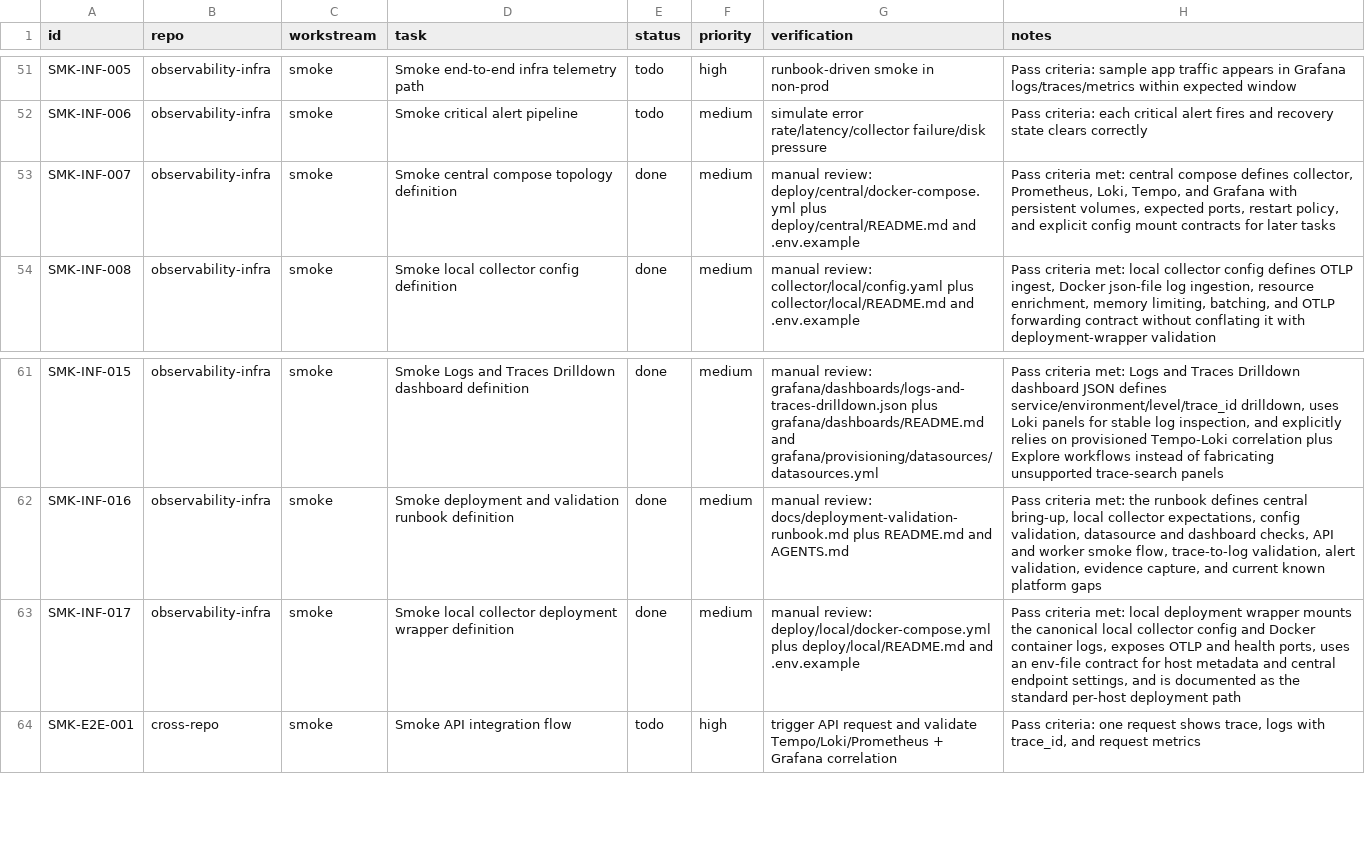
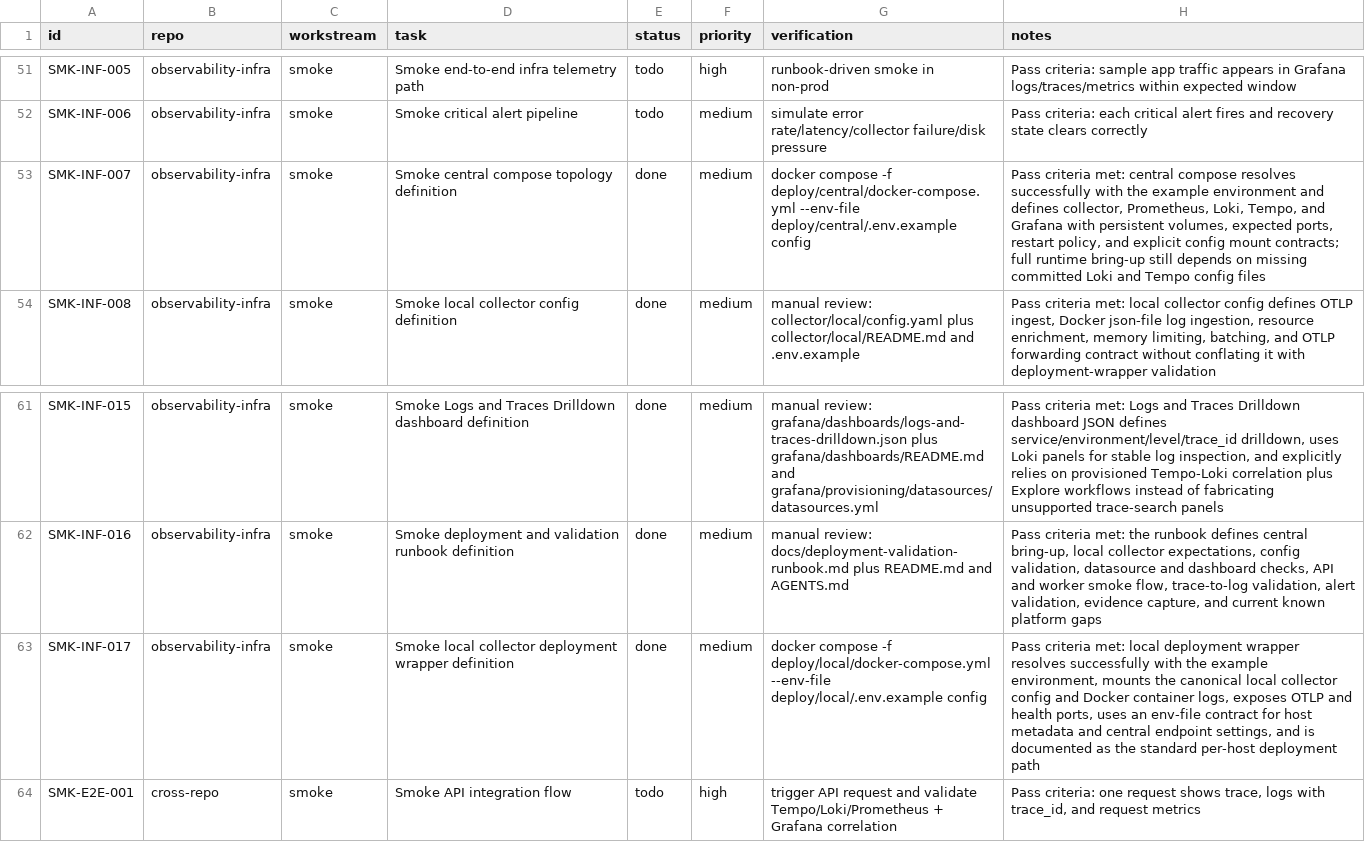
Before and after one commit to jainam-panchal/observability-infra, a CSV file: tracking/implementation-checklist.csv, drawn as a sheet; only a part is shown, gaps mark what is left out.

Commit message:
chore: record compose validation results

```diff
--- a/tracking/implementation-checklist.csv
+++ b/tracking/implementation-checklist.csv
@@ -52,3 +52,3 @@ SMK-INF-005,observability-infra,smoke,"Smoke end-to-end infra telemetry path",to
 SMK-INF-006,observability-infra,smoke,"Smoke critical alert pipeline",todo,medium,"simulate error rate/latency/collector failure/disk pressure","Pass criteria: each critical alert fires and recovery state clears correctly"
-SMK-INF-007,observability-infra,smoke,"Smoke central compose topology definition",done,medium,"manual review: deploy/central/docker-compose.yml plus deploy/central/README.md and .env.example","Pass criteria met: central compose defines collector, Prometheus, Loki, Tempo, and Grafana with persistent volumes, expected ports, restart policy, and explicit config mount contracts for later tasks"
+SMK-INF-007,observability-infra,smoke,"Smoke central compose topology definition",done,medium,"docker compose -f deploy/central/docker-compose.yml --env-file deploy/central/.env.example config","Pass criteria met: central compose resolves successfully with the example environment and defines collector, Prometheus, Loki, Tempo, and Grafana with persistent volumes, expected ports, restart policy, and explicit config mount contracts; full runtime bring-up still depends on missing committed Loki and Tempo config files"
 SMK-INF-008,observability-infra,smoke,"Smoke local collector config definition",done,medium,"manual review: collector/local/config.yaml plus collector/local/README.md and .env.example","Pass criteria met: local collector config defines OTLP ingest, Docker json-file log ingestion, resource enrichment, memory limiting, batching, and OTLP forwarding contract without conflating it with deployment-wrapper validation"
@@ -62,3 +62,3 @@ SMK-INF-015,observability-infra,smoke,"Smoke Logs and Traces Drilldown dashboard
 SMK-INF-016,observability-infra,smoke,"Smoke deployment and validation runbook definition",done,medium,"manual review: docs/deployment-validation-runbook.md plus README.md and AGENTS.md","Pass criteria met: the runbook defines central bring-up, local collector expectations, config validation, datasource and dashboard checks, API and worker smoke flow, trace-to-log validation, alert validation, evidence capture, and current known platform gaps"
-SMK-INF-017,observability-infra,smoke,"Smoke local collector deployment wrapper definition",done,medium,"manual review: deploy/local/docker-compose.yml plus deploy/local/README.md and .env.example","Pass criteria met: local deployment wrapper mounts the canonical local collector config and Docker container logs, exposes OTLP and health ports, uses an env-file contract for host metadata and central endpoint settings, and is documented as the standard per-host deployment path"
+SMK-INF-017,observability-infra,smoke,"Smoke local collector deployment wrapper definition",done,medium,"docker compose -f deploy/local/docker-compose.yml --env-file deploy/local/.env.example config","Pass criteria met: local deployment wrapper resolves successfully with the example environment, mounts the canonical local collector config and Docker container logs, exposes OTLP and health ports, uses an env-file contract for host metadata and central endpoint settings, and is documented as the standard per-host deployment path"
 SMK-E2E-001,cross-repo,smoke,"Smoke API integration flow",todo,high,"trigger API request and validate Tempo/Loki/Prometheus + Grafana correlation","Pass criteria: one request shows trace, logs with trace_id, and request metrics"
```
Also changed, not shown: 1 other file.
